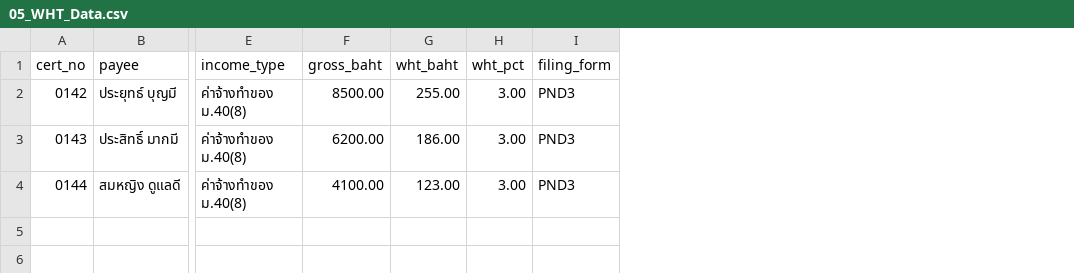
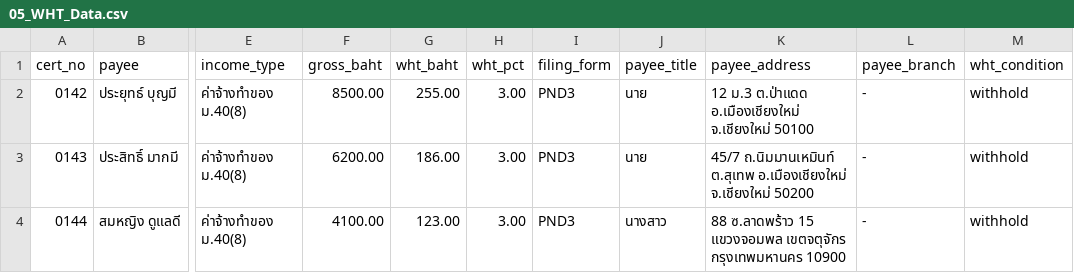
Before and after one commit to soodkhet/AssetRecovery, a CSV file: reference/samples/05_WHT_Data.csv, drawn as a sheet; only a part is shown, gaps mark what is left out; the diff names each change by its address in the sheet, - before the commit and + after, or states it on an @@ line.

```diff
--- a/reference/samples/05_WHT_Data.csv
+++ b/reference/samples/05_WHT_Data.csv
+column J (payee_title), rows 2-4: นาย | นาย | นางสาว
+column K (payee_address), rows 2-4: 12 ม.3 ต.ป่าแดด อ.เมืองเชียงใหม่ จ.เชียงใหม่ 50100 | 45/7 ถ.นิมมานเหมินท์ ต.สุเทพ อ.เมืองเชียงใหม่ จ.เชียงใหม่ 50200 | 88 ซ.ลาดพร้าว 15 แขวงจอมพล เขตจตุจักร กรุงเทพมหานคร 10900
+column L (payee_branch), rows 2-4: all -
+column M (wht_condition), rows 2-4: all withhold
```
Also changed, not shown: 38 other files.
